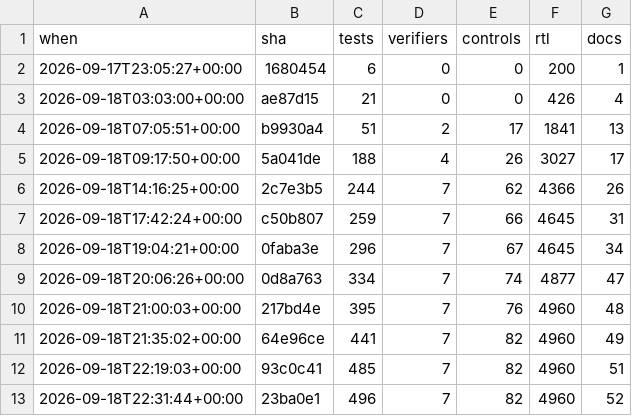
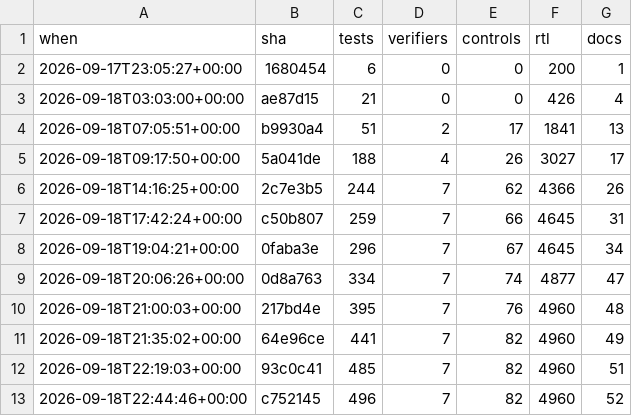
Before and after one commit to 2AMLogic/gf180-monosynth, a CSV file: docs/scorecard/history.csv, drawn as a sheet.

```diff
--- a/docs/scorecard/history.csv
+++ b/docs/scorecard/history.csv
@@ -12,2 +12,2 @@ when,sha,tests,verifiers,controls,rtl,docs
 2026-09-18T22:19:03+00:00,93c0c41,485,7,82,4960,51
-2026-09-18T22:31:44+00:00,23ba0e1,496,7,82,4960,52
+2026-09-18T22:44:46+00:00,c752145,496,7,82,4960,52
```
Also changed, not shown: 2 other files.
